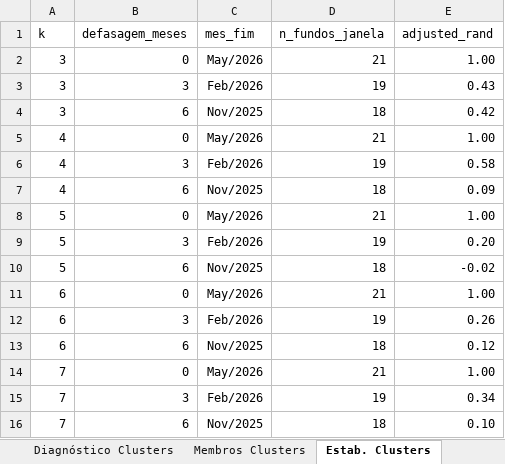
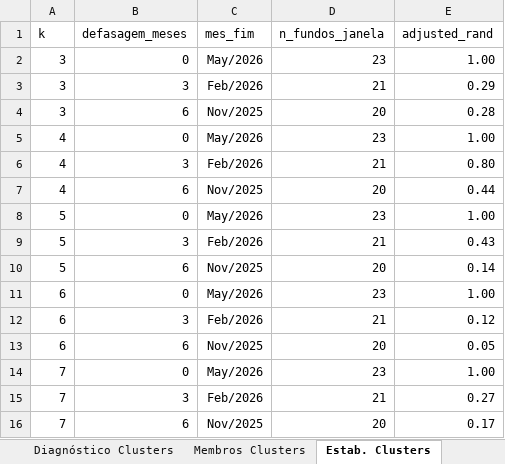
Before and after one commit to LFernando-Jr/desempenho-ativos, an Excel workbook: projects/criterios-selecao-fundos-cp/output/reports/analise_high_grade_etapa2_36m.xlsx, sheet Estab. Clusters, drawn as a sheet; values as stored, in another font and other column widths than the file's, no borders; table styles not drawn; the diff names each change by its address in the sheet, - before the commit and + after, or states it on an @@ line.

```diff
--- a/projects/criterios-selecao-fundos-cp/output/reports/analise_high_grade_etapa2_36m.xlsx (sheet Estab. Clusters)
+++ b/projects/criterios-selecao-fundos-cp/output/reports/analise_high_grade_etapa2_36m.xlsx (sheet Estab. Clusters)
-D2 (n_fundos_janela): 21
+D2 (n_fundos_janela): 23
-D3 (n_fundos_janela): 19
+D3 (n_fundos_janela): 21
-E3 (adjusted_rand): 0.43
+E3 (adjusted_rand): 0.29
-D4 (n_fundos_janela): 18
+D4 (n_fundos_janela): 20
-E4 (adjusted_rand): 0.42
+E4 (adjusted_rand): 0.28
-D5 (n_fundos_janela): 21
+D5 (n_fundos_janela): 23
-D6 (n_fundos_janela): 19
+D6 (n_fundos_janela): 21
-E6 (adjusted_rand): 0.58
+E6 (adjusted_rand): 0.80
-D7 (n_fundos_janela): 18
+D7 (n_fundos_janela): 20
-E7 (adjusted_rand): 0.09
+E7 (adjusted_rand): 0.44
-D8 (n_fundos_janela): 21
+D8 (n_fundos_janela): 23
-D9 (n_fundos_janela): 19
+D9 (n_fundos_janela): 21
-E9 (adjusted_rand): 0.20
+E9 (adjusted_rand): 0.43
-D10 (n_fundos_janela): 18
+D10 (n_fundos_janela): 20
-E10 (adjusted_rand): -0.02
+E10 (adjusted_rand): 0.14
-D11 (n_fundos_janela): 21
+D11 (n_fundos_janela): 23
-D12 (n_fundos_janela): 19
+D12 (n_fundos_janela): 21
-E12 (adjusted_rand): 0.26
+E12 (adjusted_rand): 0.12
-D13 (n_fundos_janela): 18
+D13 (n_fundos_janela): 20
-E13 (adjusted_rand): 0.12
+E13 (adjusted_rand): 0.05
-D14 (n_fundos_janela): 21
+D14 (n_fundos_janela): 23
-D15 (n_fundos_janela): 19
+D15 (n_fundos_janela): 21
-E15 (adjusted_rand): 0.34
+E15 (adjusted_rand): 0.27
-D16 (n_fundos_janela): 18
+D16 (n_fundos_janela): 20
-E16 (adjusted_rand): 0.10
+E16 (adjusted_rand): 0.17
```
Also changed, not shown: sheet Pares Redundância, sheet Membros Clusters, sheet Diagnóstico Clusters, sheet Ranking, sheet Sensib. Redundância, sheet Distrib. Correlações, 3 other files.
